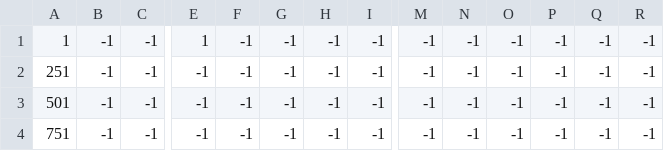
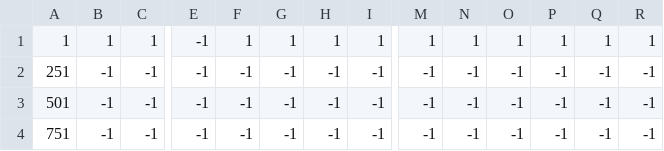
Before and after one commit to sigurdru/FYS3150, a CSV file: Project4/output/10_random_Lattice.csv, drawn as a sheet; only a part is shown, gaps mark what is left out; the diff covers the shown part only; the diff names each change by its address in the sheet, - before the commit and + after, or states it on an @@ line.

```diff
--- a/Project4/output/10_random_Lattice.csv
+++ b/Project4/output/10_random_Lattice.csv
-B1: -1
+B1: 1
-C1: -1
+C1: 1
-E1: 1
+E1: -1
-F1: -1
+F1: 1
-G1: -1
+G1: 1
-H1: -1
+H1: 1
-I1: -1
+I1: 1
-M1: -1
+M1: 1
-N1: -1
+N1: 1
-O1: -1
+O1: 1
-P1: -1
+P1: 1
-Q1: -1
+Q1: 1
-R1: -1
+R1: 1
```
Also changed, not shown: 42 edited cells elsewhere in this file, Project4/output/10_random_ExpVals.csv, 3 other files.
